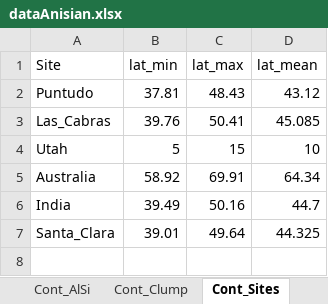
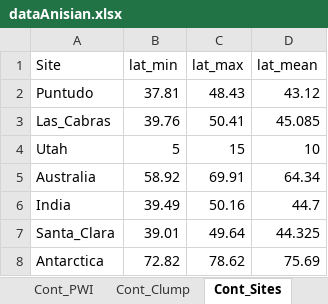
Before and after one commit to SPATIAL-Lab/TriassicJPI, an Excel workbook: data/dataAnisian.xlsx, sheet Cont_Sites, drawn as a sheet; values as stored, in another font and other column widths than the file's, no borders; the diff names each change by its address in the sheet, - before the commit and + after, or states it on an @@ line.

```diff
--- a/data/dataAnisian.xlsx (sheet Cont_Sites)
+++ b/data/dataAnisian.xlsx (sheet Cont_Sites)
+sheet tab: Cont_PWI
+row 8: Antarctica | 72.82 | 78.62 | 75.69
```
Also changed, not shown: sheet Cont_CIA, 2 other files.
